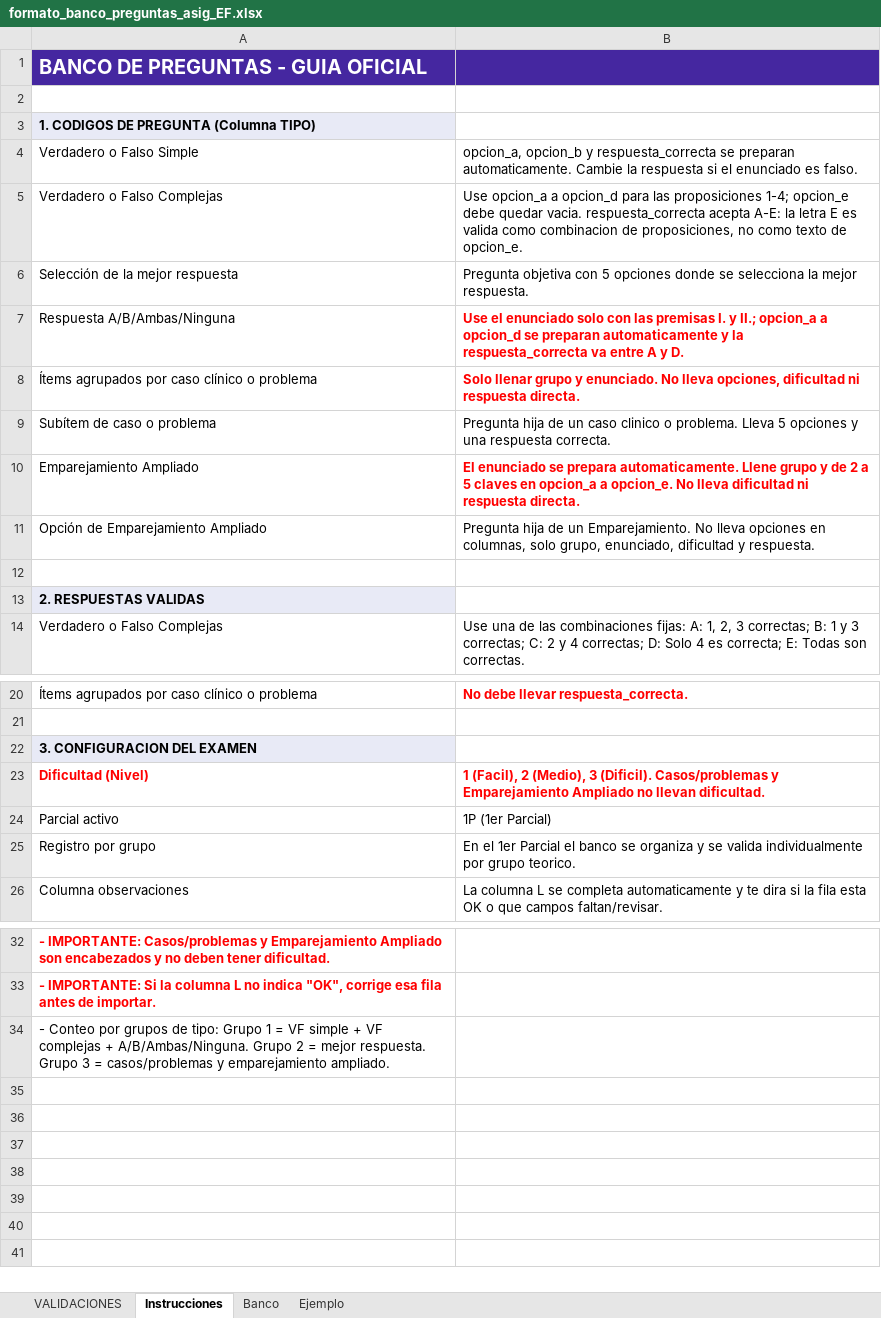
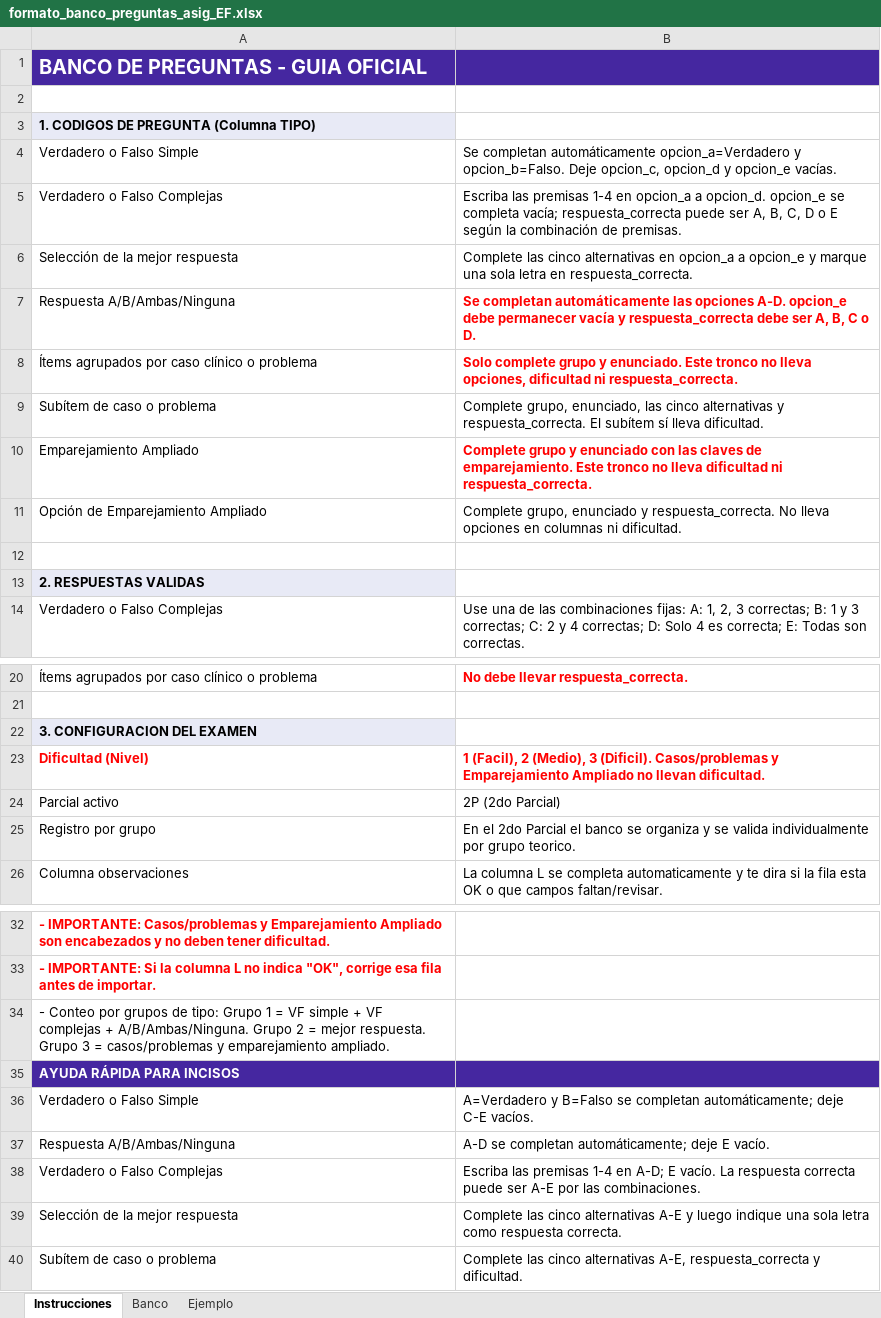
Before and after one commit to 4R13L-D3NY5/evaluaciones, an Excel workbook: evaluaciones-frontend/src/assets/formato_banco_preguntas_asig_EF.xlsx, sheet Instrucciones, drawn as a sheet; only a part is shown, gaps mark what is left out; values as stored, in another font and other column widths than the file's, no borders; the diff names each change by its address in the sheet, - before the commit and + after, or states it on an @@ line.

```diff
--- a/evaluaciones-frontend/src/assets/formato_banco_preguntas_asig_EF.xlsx (sheet Instrucciones)
+++ b/evaluaciones-frontend/src/assets/formato_banco_preguntas_asig_EF.xlsx (sheet Instrucciones)
@@ sheet tab hidden: VALIDACIONES @@
-B4: opcion_a, opcion_b y respuesta_correcta se preparan automaticamente. Cambie la respuesta si el enunciado es falso.
+B4: Se completan automáticamente opcion_a=Verdadero y opcion_b=Falso. Deje opcion_c, opcion_d y opcion_e vacías.
-B5: Use opcion_a a opcion_d para las proposiciones 1-4; opcion_e debe quedar vacia. respuesta_correcta acepta A-E: la letra E es valida como combinacion de proposiciones, no como texto de opcion_e.
+B5: Escriba las premisas 1-4 en opcion_a a opcion_d. opcion_e se completa vacía; respuesta_correcta puede ser A, B, C, D o E según la combinación de premisas.
-B6: Pregunta objetiva con 5 opciones donde se selecciona la mejor respuesta.
+B6: Complete las cinco alternativas en opcion_a a opcion_e y marque una sola letra en respuesta_correcta.
-B7: Use el enunciado solo con las premisas I. y II.; opcion_a a opcion_d se preparan automaticamente y la respuesta_correcta va entre A y D.
+B7: Se completan automáticamente las opciones A-D. opcion_e debe permanecer vacía y respuesta_correcta debe ser A, B, C o D.
-B8: Solo llenar grupo y enunciado. No lleva opciones, dificultad ni respuesta directa.
+B8: Solo complete grupo y enunciado. Este tronco no lleva opciones, dificultad ni respuesta_correcta.
-B9: Pregunta hija de un caso clinico o problema. Lleva 5 opciones y una respuesta correcta.
+B9: Complete grupo, enunciado, las cinco alternativas y respuesta_correcta. El subítem sí lleva dificultad.
-B10: El enunciado se prepara automaticamente. Llene grupo y de 2 a 5 claves en opcion_a a opcion_e. No lleva dificultad ni respuesta directa.
+B10: Complete grupo y enunciado con las claves de emparejamiento. Este tronco no lleva dificultad ni respuesta_correcta.
-B11: Pregunta hija de un Emparejamiento. No lleva opciones en columnas, solo grupo, enunciado, dificultad y respuesta.
+B11: Complete grupo, enunciado y respuesta_correcta. No lleva opciones en columnas ni dificultad.
-B24: 1P (1er Parcial)
+B24: 2P (2do Parcial)
-B25: En el 1er Parcial el…
+B25: En el 2do Parcial el…
+row 35: AYUDA RÁPIDA PARA INCISOS
+row 36: Verdadero o Falso Simple | A=Verdadero y B=Falso se completan automáticamente; deje C-E vacíos.
+row 37: Respuesta A/B/Ambas/Ninguna | A-D se completan automáticamente; deje E vacío.
+row 38: Verdadero o Falso Complejas | Escriba las premisas 1-4 en A-D; E vacío. La respuesta correcta puede ser A-E por las combinaciones.
+row 39: Selección de la mejor respuesta | Complete las cinco alternativas A-E y luego indique una sola letra como respuesta correcta.
+row 40: Subítem de caso o problema | Complete las cinco alternativas A-E, respuesta_correcta y dificultad.
```
Also changed, not shown: sheet Banco, sheet Ejemplo, formulas that keep their value, hidden cells, 38 other files.
